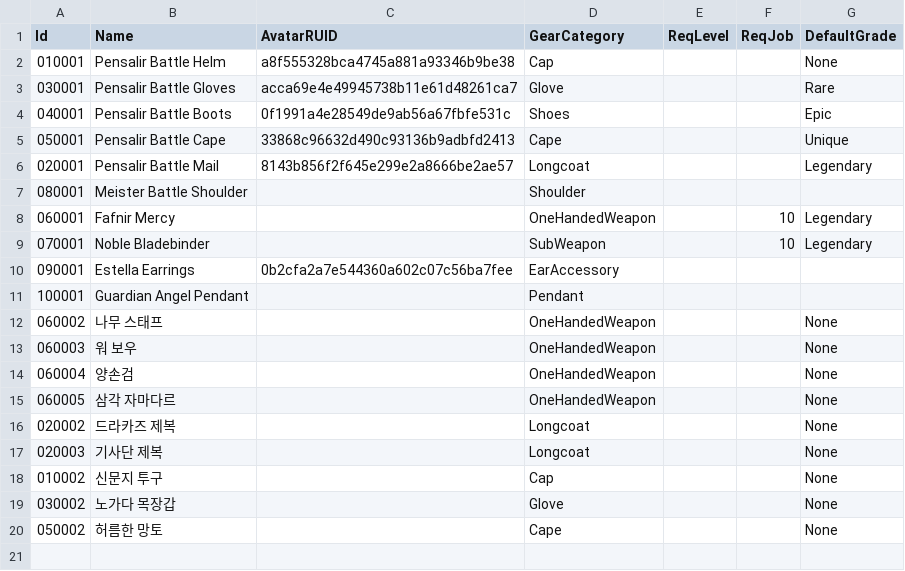
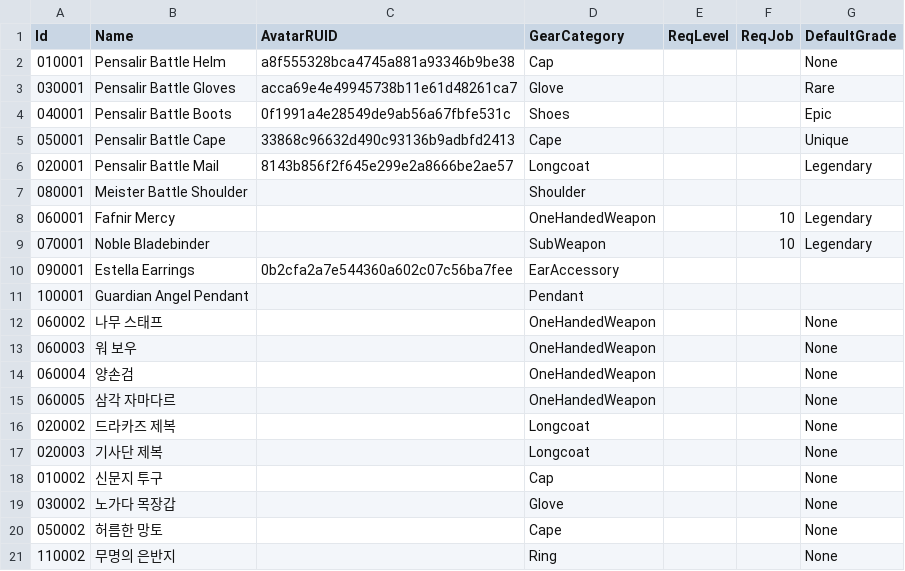
Before and after one commit to kiiiiimhj/Maple_deck, a CSV file: Maple_Story_Deck/RootDesk/MyDesk/Inventory/DataSet/ItemGearDataSet.csv, drawn as a sheet.

```diff
--- a/Maple_Story_Deck/RootDesk/MyDesk/Inventory/DataSet/ItemGearDataSet.csv
+++ b/Maple_Story_Deck/RootDesk/MyDesk/Inventory/DataSet/ItemGearDataSet.csv
@@ -20 +20,2 @@
 050002,허름한 망토,,Cape,,,None
+110002,무명의 은반지,,Ring,,,None
```
Also changed, not shown: Maple_Story_Deck/RootDesk/MyDesk/Inventory/DataSet/ItemDataTable.csv, 50 other files.
